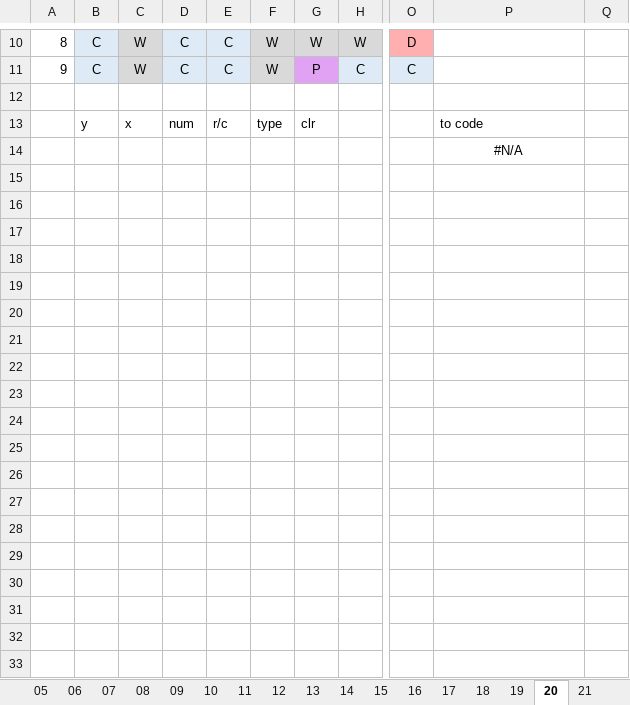
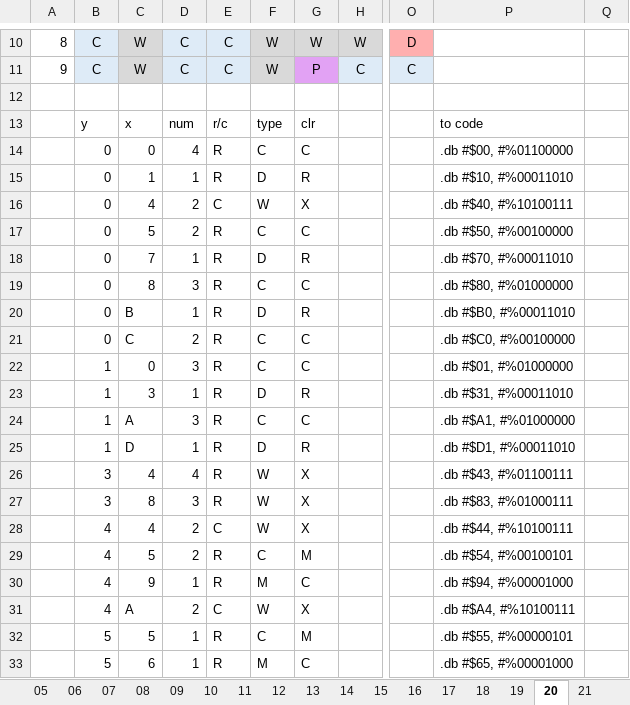
Before and after one commit to kevin-toscani/crillion-nes, an Excel workbook: ext_assets/LevelDesign.xlsx, sheet 20, drawn as a sheet; only a part is shown, gaps mark what is left out; values as stored, in another font and other column widths than the file's, no borders; removed rows and columns are numbered as before the commit, all else as after; rows hold the shown columns only; the diff covers the shown part only; the diff names each change by its address in the sheet, - before the commit and + after, or states it on an @@ line.

```diff
--- a/ext_assets/LevelDesign.xlsx (sheet 20)
+++ b/ext_assets/LevelDesign.xlsx (sheet 20)
-row 14:  |  |  |  |  |  |  |  |  | #N/A
+row 14:  | 0 | 0 | 4 | R | C | C |  |  | .db #$00, #%01100000
+row 15:  | 0 | 1 | 1 | R | D | R |  |  | .db #$10, #%00011010
+row 16:  | 0 | 4 | 2 | C | W | X |  |  | .db #$40, #%10100111
+row 17:  | 0 | 5 | 2 | R | C | C |  |  | .db #$50, #%00100000
+row 18:  | 0 | 7 | 1 | R | D | R |  |  | .db #$70, #%00011010
+row 19:  | 0 | 8 | 3 | R | C | C |  |  | .db #$80, #%01000000
+row 20:  | 0 | B | 1 | R | D | R |  |  | .db #$B0, #%00011010
+row 21:  | 0 | C | 2 | R | C | C |  |  | .db #$C0, #%00100000
+row 22:  | 1 | 0 | 3 | R | C | C |  |  | .db #$01, #%01000000
+row 23:  | 1 | 3 | 1 | R | D | R |  |  | .db #$31, #%00011010
+row 24:  | 1 | A | 3 | R | C | C |  |  | .db #$A1, #%01000000
+row 25:  | 1 | D | 1 | R | D | R |  |  | .db #$D1, #%00011010
+row 26:  | 3 | 4 | 4 | R | W | X |  |  | .db #$43, #%01100111
+row 27:  | 3 | 8 | 3 | R | W | X |  |  | .db #$83, #%01000111
+row 28:  | 4 | 4 | 2 | C | W | X |  |  | .db #$44, #%10100111
+row 29:  | 4 | 5 | 2 | R | C | M |  |  | .db #$54, #%00100101
+row 30:  | 4 | 9 | 1 | R | M | C |  |  | .db #$94, #%00001000
+row 31:  | 4 | A | 2 | C | W | X |  |  | .db #$A4, #%10100111
+row 32:  | 5 | 5 | 1 | R | C | M |  |  | .db #$55, #%00000101
+row 33:  | 5 | 6 | 1 | R | M | C |  |  | .db #$65, #%00001000
```
Also changed, not shown: 17 added rows and 2 edited cells elsewhere in this sheet, sheet 18, sheet 17, sheet 23, sheet 19, sheet 21, sheet 25, 3 more sheets, 3 other files.
